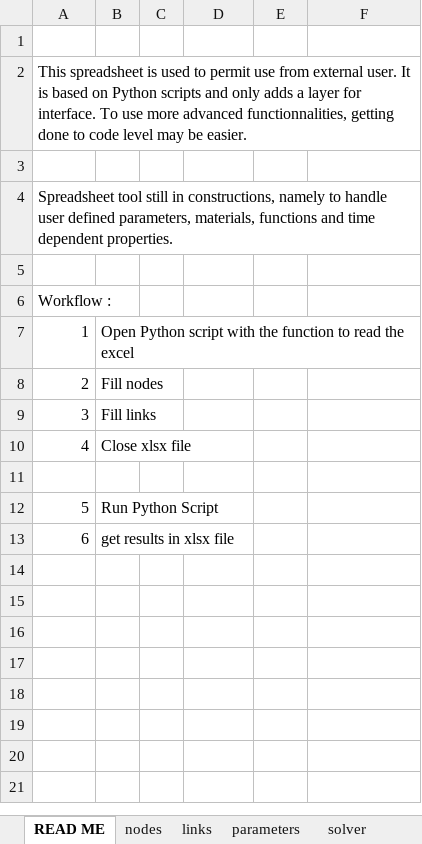
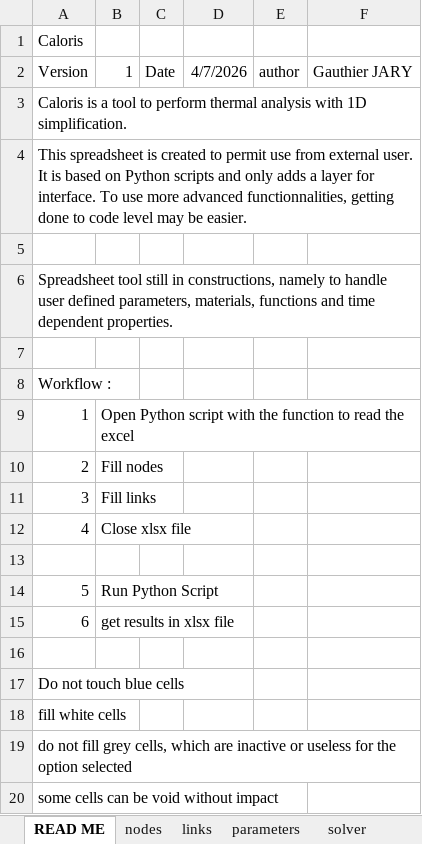
Before and after one commit to GauthierJARY/Caloris, an Excel workbook: Caloris.xlsx, sheet READ ME, drawn as a sheet; values as stored, in another font and other column widths than the file's, no borders; addresses are those after the commit; the diff names each change by its address in the sheet, - before the commit and + after, or states it on an @@ line.

Commit message:
Adapted layout, protected cells
Tested to add radiation link

```diff
--- a/Caloris.xlsx (sheet READ ME)
+++ b/Caloris.xlsx (sheet READ ME)
+row 1: Caloris
+row 2: Version | 1 | Date | 4/7/2026 | author | Gauthier JARY
@@ column A renumbered between rows 3 and 4 @@
+row 16: (empty)
+row 17: Do not touch blue cells
+row 18: fill white cells
+row 19: do not fill grey cells, which are inactive or useless for the option selected
+row 20: some cells can be void without impact
```
Also changed, not shown: sheet links, sheet results, sheet solver, sheet nodes.
